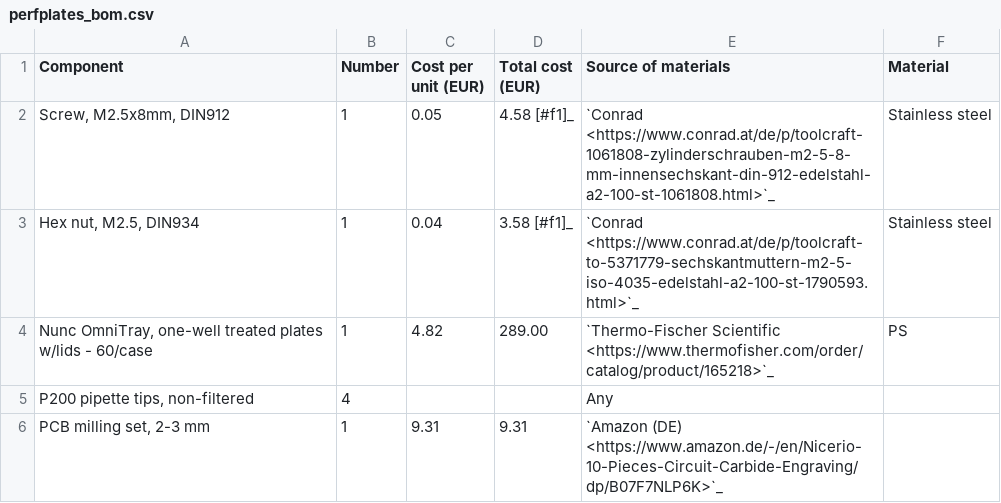
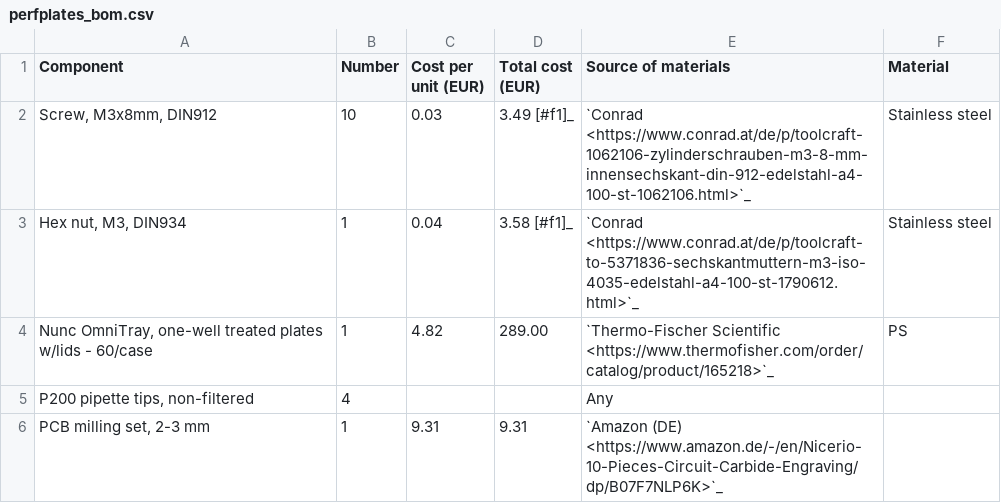
Before and after one commit to robertpazdzior/PlateFlo-docs, a CSV file: source/hardware/boms/perfplates_bom.csv, drawn as a sheet.

Commit message:
update skimmer to M3 hardware

```diff
--- a/source/hardware/boms/perfplates_bom.csv
+++ b/source/hardware/boms/perfplates_bom.csv
@@ -1,4 +1,4 @@
 Component,Number,Cost per unit (EUR),Total cost (EUR),Source of materials,Material
-"Screw, M2.5x8mm, DIN912",1,0.05,4.58 [#f1]_ ,`Conrad <https://www.conrad.at/de/p/toolcraft-1061808-zylinderschrauben-m2-5-8-mm-innensechskant-din-912-edelstahl-a2-100-st-1061808.html>`_,Stainless steel
-"Hex nut, M2.5, DIN934",1,0.04,3.58 [#f1]_ ,`Conrad <https://www.conrad.at/de/p/toolcraft-to-5371779-sechskantmuttern-m2-5-iso-4035-edelstahl-a2-100-st-1790593.html>`_,Stainless steel
+"Screw, M3x8mm, DIN912",10,0.03,3.49 [#f1]_ ,`Conrad <https://www.conrad.at/de/p/toolcraft-1062106-zylinderschrauben-m3-8-mm-innensechskant-din-912-edelstahl-a4-100-st-1062106.html>`_,Stainless steel
+"Hex nut, M3, DIN934",1,0.04,3.58 [#f1]_ ,`Conrad <https://www.conrad.at/de/p/toolcraft-to-5371836-sechskantmuttern-m3-iso-4035-edelstahl-a4-100-st-1790612.html>`_,Stainless steel
 "Nunc OmniTray, one-well treated plates w/lids - 60/case",1,4.82,289.00,`Thermo-Fischer Scientific <https://www.thermofisher.com/order/catalog/product/165218>`_,PS
```
Also changed, not shown: source/hardware/boms/plateflo_bom.csv, source/hardware/design_files.csv, 4 other files.
